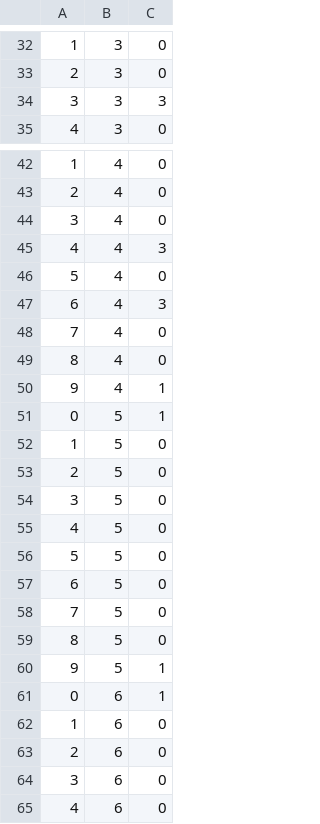
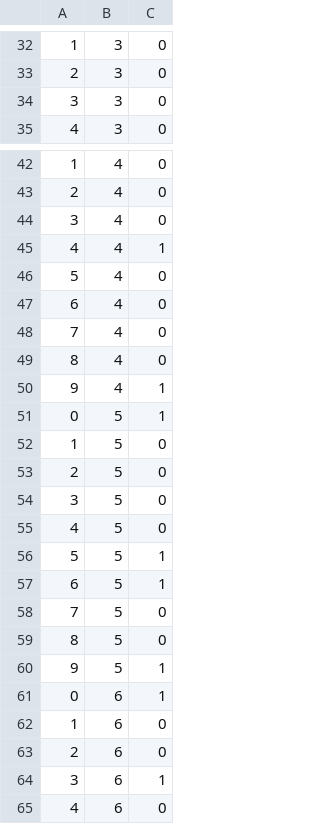
Before and after one commit to tamaeju/UnityProject, a CSV file: myrootGameProject/Assets/data/testData.csv, drawn as a sheet; only a part is shown, gaps mark what is left out.

```diff
--- a/myrootGameProject/Assets/data/testData.csv
+++ b/myrootGameProject/Assets/data/testData.csv
@@ -33,3 +33,3 @@
 2,3,0
-3,3,3
+3,3,0
 4,3,0
@@ -44,5 +44,5 @@
 3,4,0
-4,4,3
+4,4,1
 5,4,0
-6,4,3
+6,4,0
 7,4,0
@@ -55,4 +55,4 @@
 4,5,0
-5,5,0
-6,5,0
+5,5,1
+6,5,1
 7,5,0
@@ -63,3 +63,3 @@
 2,6,0
-3,6,0
+3,6,1
 4,6,0
```
Also changed, not shown: 29 other files.
